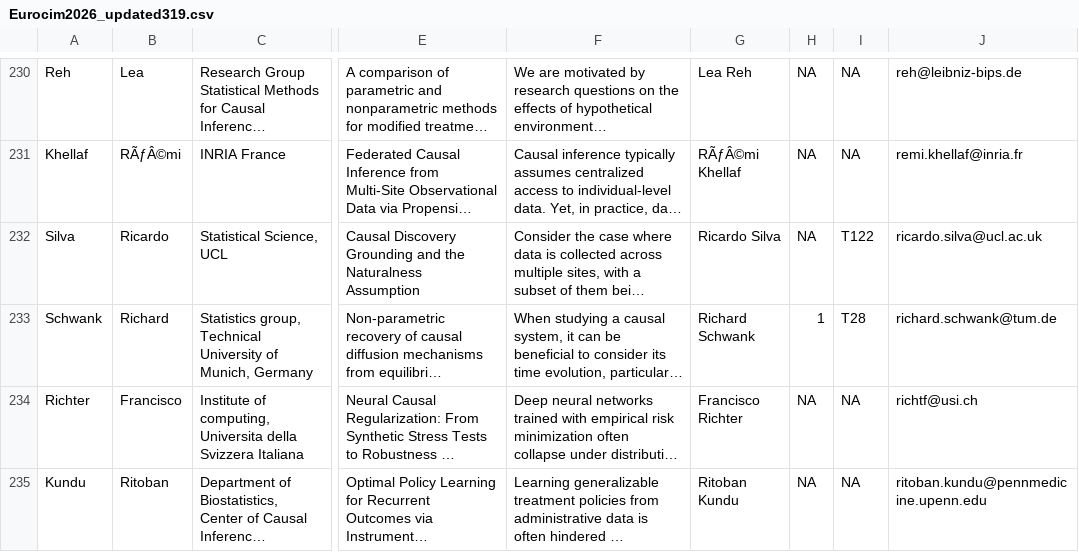
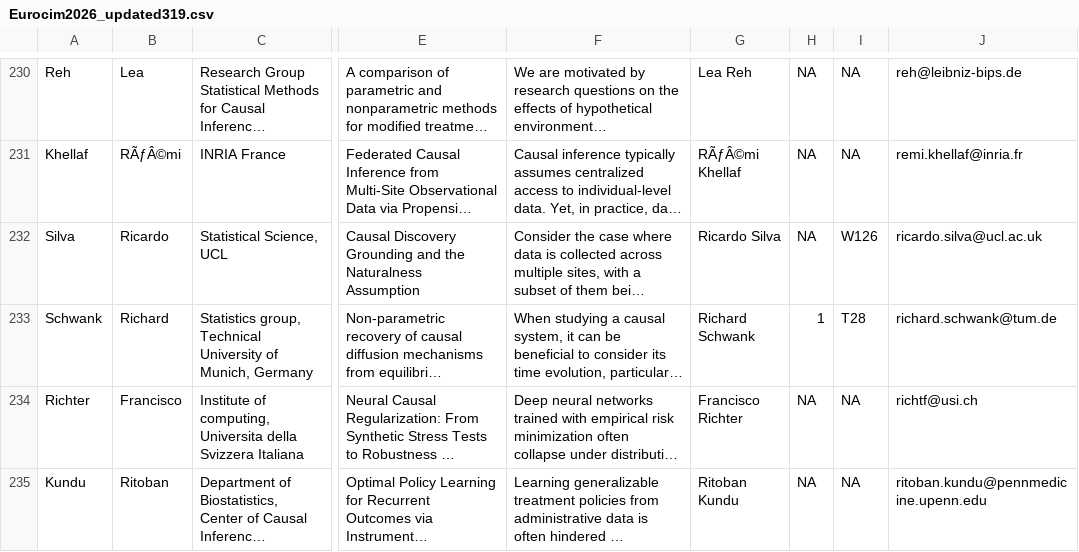
Before and after one commit to european-cim/oxford-2026, a CSV file: data/Eurocim2026_updated319.csv, drawn as a sheet; only a part is shown, gaps mark what is left out; long unchanged cells end in …; the diff names each change by its address in the sheet, - before the commit and + after, or states it on an @@ line.

```diff
--- a/data/Eurocim2026_updated319.csv
+++ b/data/Eurocim2026_updated319.csv
-I232: T122
+I232: W126
```
Also changed, not shown: docs/data/Eurocim2026_updated319.csv, 6 other files.
